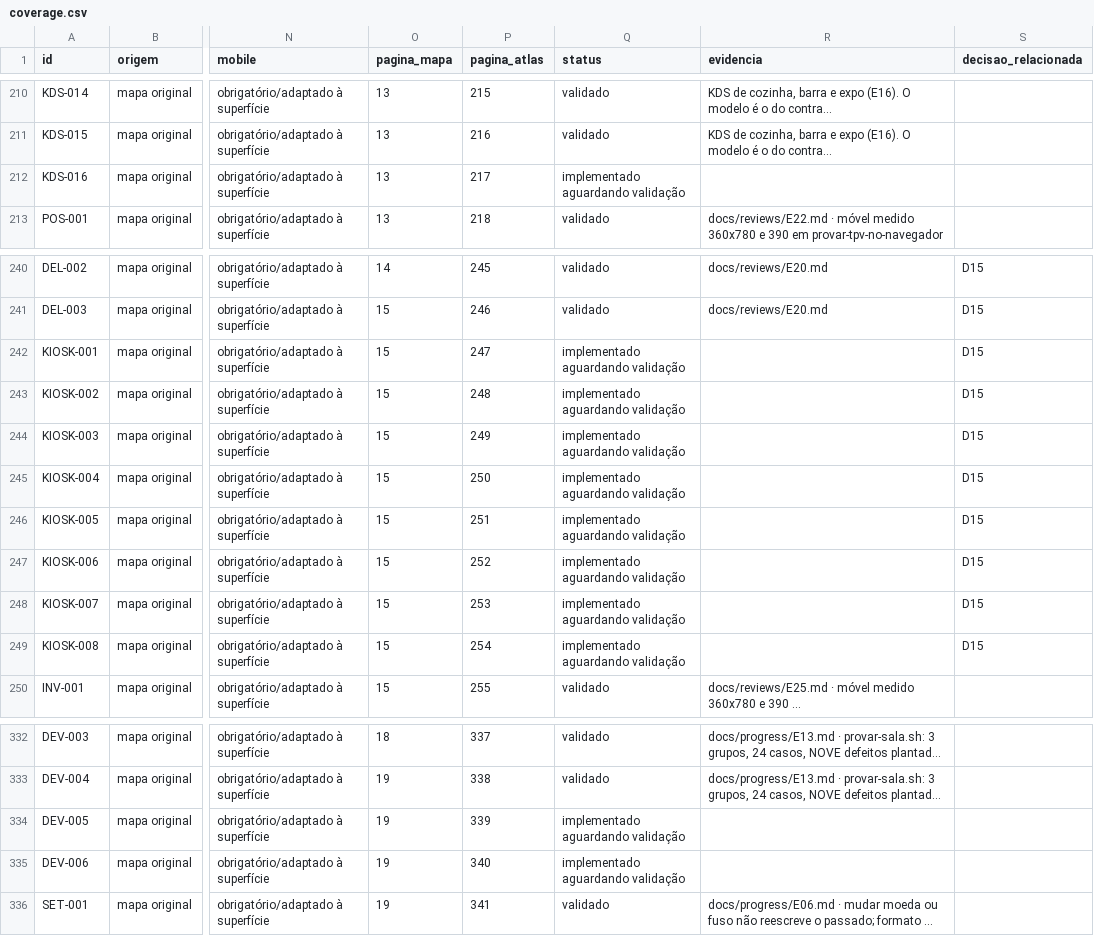
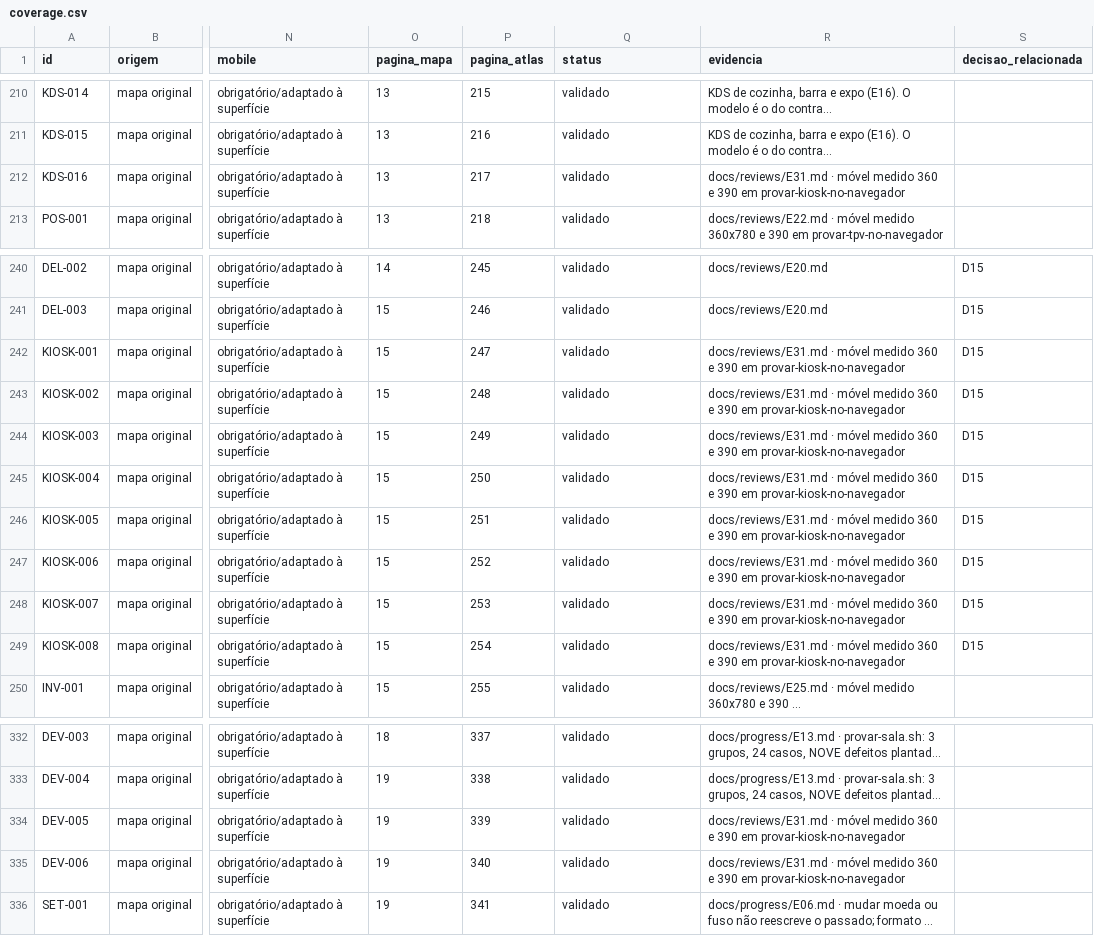
Before and after one commit to wilberstaedt/bossaos, a CSV file: docs/progress/coverage.csv, drawn as a sheet; only a part is shown, gaps mark what is left out; long unchanged cells end in …; the diff names each change by its address in the sheet, - before the commit and + after, or states it on an @@ line.

```diff
--- a/docs/progress/coverage.csv
+++ b/docs/progress/coverage.csv
-Q212 (status): implementado aguardando validação
+Q212 (status): validado
-R212 (evidencia): (empty)
+R212 (evidencia): docs/reviews/E31.md · móvel medido 360 e 390 em provar-kiosk-no-navegador
-Q242:Q249 (status): implementado aguardando validação
+Q242:Q249 (status): validado
-R242:R249 (evidencia): (empty)
+R242:R249 (evidencia): docs/reviews/E31.md · móvel medido 360 e 390 em provar-kiosk-no-navegador
-Q334:Q335 (status): implementado aguardando validação
+Q334:Q335 (status): validado
-R334:R335 (evidencia): (empty)
+R334:R335 (evidencia): docs/reviews/E31.md · móvel medido 360 e 390 em provar-kiosk-no-navegador
```
Also changed, not shown: 3 other files.
